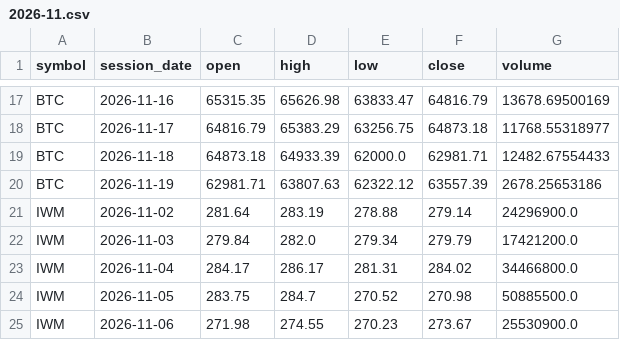
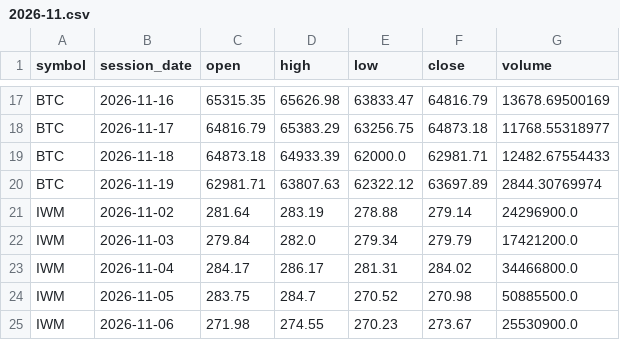
Before and after one commit to TheMrTBO/market-monitor, a CSV file: prices_daily/2026/2026-11.csv, drawn as a sheet; only a part is shown, gaps mark what is left out.

```diff
--- a/prices_daily/2026/2026-11.csv
+++ b/prices_daily/2026/2026-11.csv
@@ -19,3 +19,3 @@ BTC,2026-11-17,64816.79,65383.29,63256.75,64873.18,11768.55318977
 BTC,2026-11-18,64873.18,64933.39,62000.0,62981.71,12482.67554433
-BTC,2026-11-19,62981.71,63807.63,62322.12,63557.39,2678.25653186
+BTC,2026-11-19,62981.71,63807.63,62322.12,63697.89,2844.30769974
 IWM,2026-11-02,281.64,283.19,278.88,279.14,24296900.0
```
Also changed, not shown: postmarket_scan/2026/2026-11-18.csv, runs/2026/2026-11.csv.
